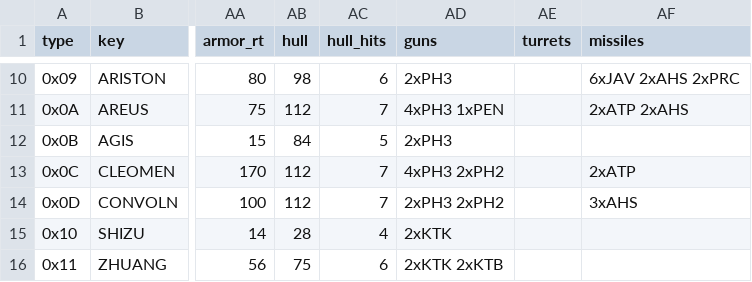
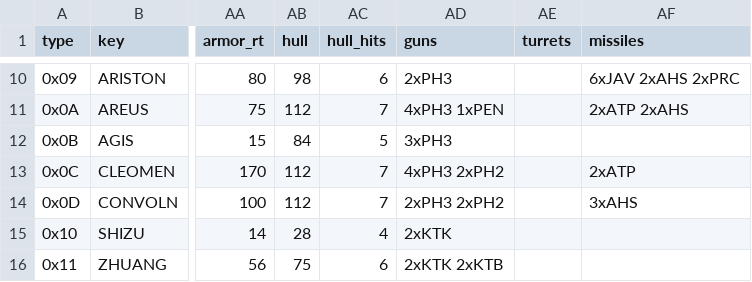
Before and after one commit to fireflyk64/dosbox3d, a CSV file: retrovega/data/ships.csv, drawn as a sheet; only a part is shown, gaps mark what is left out; the diff names each change by its address in the sheet, - before the commit and + after, or states it on an @@ line.

```diff
--- a/retrovega/data/ships.csv
+++ b/retrovega/data/ships.csv
-AD12 (guns): 2xPH3
+AD12 (guns): 3xPH3
```
